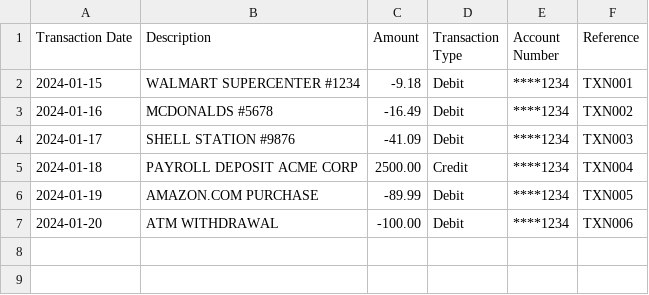
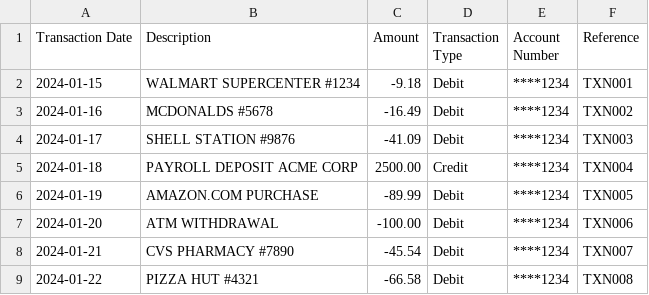
Before and after one commit to DivyamTalwar/ReceiptMatch.AI, a CSV file: bank_statement.csv, drawn as a sheet; the diff names each change by its address in the sheet, - before the commit and + after, or states it on an @@ line.

```diff
--- a/bank_statement.csv
+++ b/bank_statement.csv
+row 8: 2024-01-21 | CVS PHARMACY #7890 | -45.54 | Debit | ****1234 | TXN007
+row 9: 2024-01-22 | PIZZA HUT #4321 | -66.58 | Debit | ****1234 | TXN008
```
Also changed, not shown: 11 other files.
